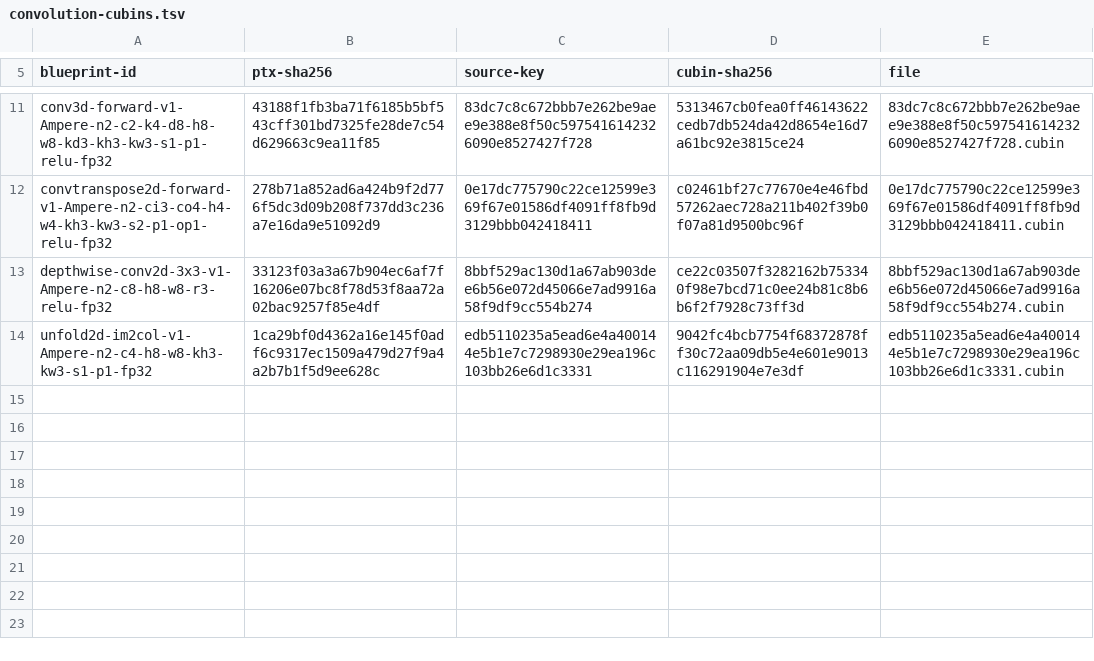
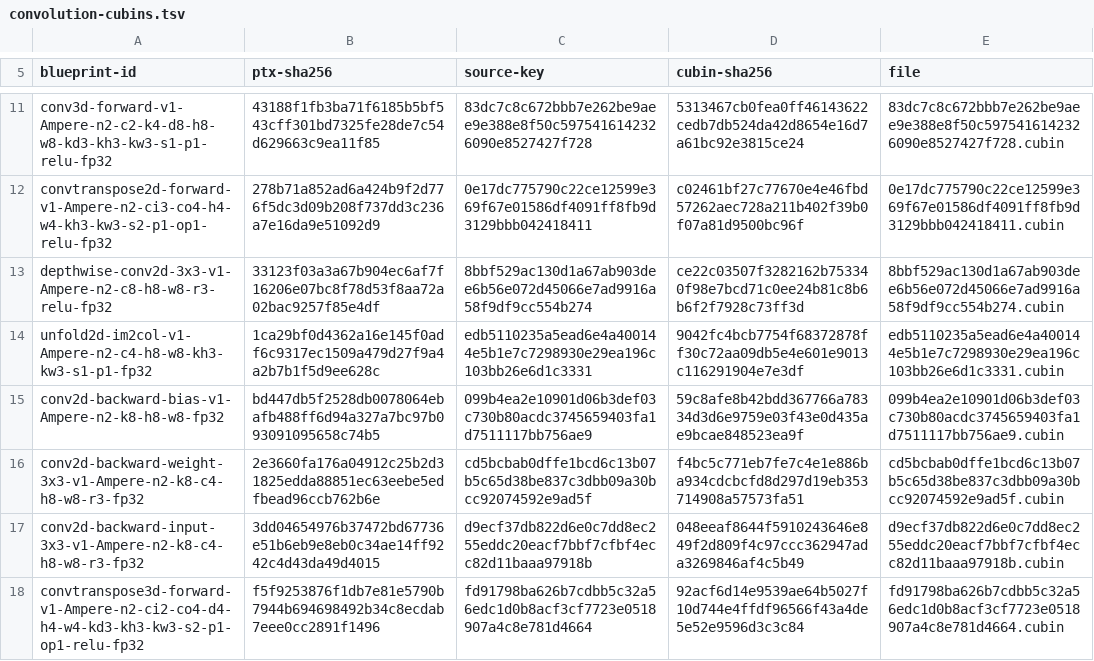
Before and after one commit to ooples/AiDotNet.Tensors, a TSV file: src/AiDotNet.Tensors/Engines/DirectGpu/CUDA/Ptx/Artifacts/sm86/convolution/convolution-cubins.tsv, drawn as a sheet; only a part is shown, gaps mark what is left out; the diff names each change by its address in the sheet, - before the commit and + after, or states it on an @@ line.

```diff
--- a/src/AiDotNet.Tensors/Engines/DirectGpu/CUDA/Ptx/Artifacts/sm86/convolution/convolution-cubins.tsv
+++ b/src/AiDotNet.Tensors/Engines/DirectGpu/CUDA/Ptx/Artifacts/sm86/convolution/convolution-cubins.tsv
+row 15: conv2d-backward-bias-v1-Ampere-n2-k8-h8-w8-fp32 | bd447db5f2528db0078064ebafb488ff6d94a327a7bc97b093091095658c74b5 | 099b4ea2e10901d06b3def03c730b80acdc3745659403fa1d7511117bb756ae9 | 59c8afe8b42bdd367766a78334d3d6e9759e03f43e0d435ae9bcae848523ea9f | 099b4ea2e10901d06b3def03c730b80acdc3745659403fa1d7511117bb756ae9.cubin
+row 16: conv2d-backward-weight-3x3-v1-Ampere-n2-k8-c4-h8-w8-r3-fp32 | 2e3660fa176a04912c25b2d31825edda88851ec63eebe5edfbead96ccb762b6e | cd5bcbab0dffe1bcd6c13b07b5c65d38be837c3dbb09a30bcc92074592e9ad5f | f4bc5c771eb7fe7c4e1e886ba934cdcbcfd8d297d19eb353714908a57573fa51 | cd5bcbab0dffe1bcd6c13b07b5c65d38be837c3dbb09a30bcc92074592e9ad5f.cubin
+row 17: conv2d-backward-input-3x3-v1-Ampere-n2-k8-c4-h8-w8-r3-fp32 | 3dd04654976b37472bd67736e51b6eb9e8eb0c34ae14ff9242c4d43da49d4015 | d9ecf37db822d6e0c7dd8ec255eddc20eacf7bbf7cfbf4ecc82d11baaa97918b | 048eeaf8644f5910243646e849f2d809f4c97ccc362947ada3269846af4c5b49 | d9ecf37db822d6e0c7dd8ec255eddc20eacf7bbf7cfbf4ecc82d11baaa97918b.cubin
+row 18: convtranspose3d-forward-v1-Ampere-n2-ci2-co4-d4-h4-w4-kd3-kh3-kw3-s2-p1-op1-relu-fp32 | f5f9253876f1db7e81e5790b7944b694698492b34c8ecdab7eee0cc2891f1496 | fd91798ba626b7cdbb5c32a56edc1d0b8acf3cf7723e0518907a4c8e781d4664 | 92acf6d14e9539ae64b5027f10d744e4ffdf96566f43a4de5e52e9596d3c3c84 | fd91798ba626b7cdbb5c32a56edc1d0b8acf3cf7723e0518907a4c8e781d4664.cubin
```
Also changed, not shown: 6 other files.
